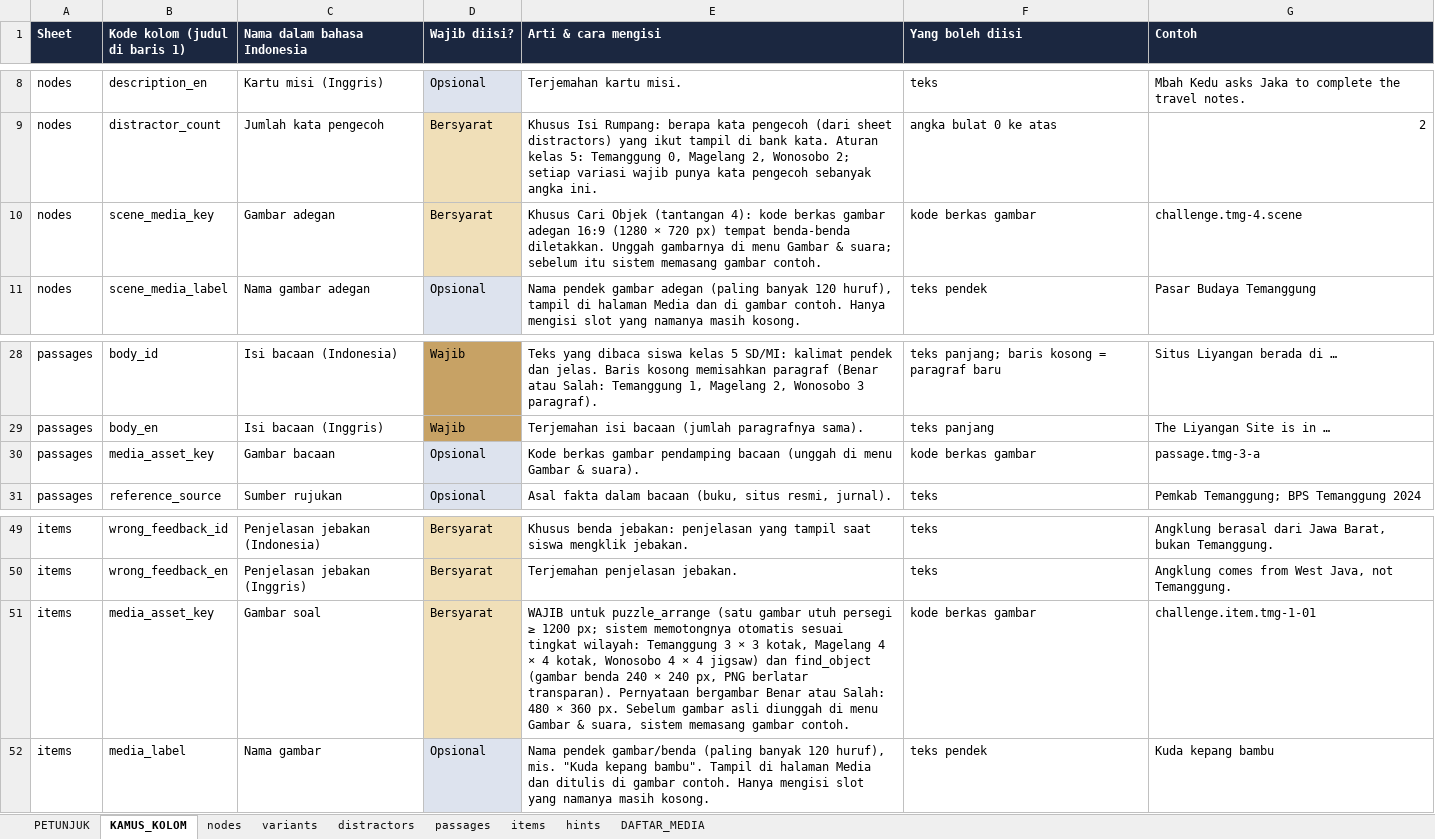
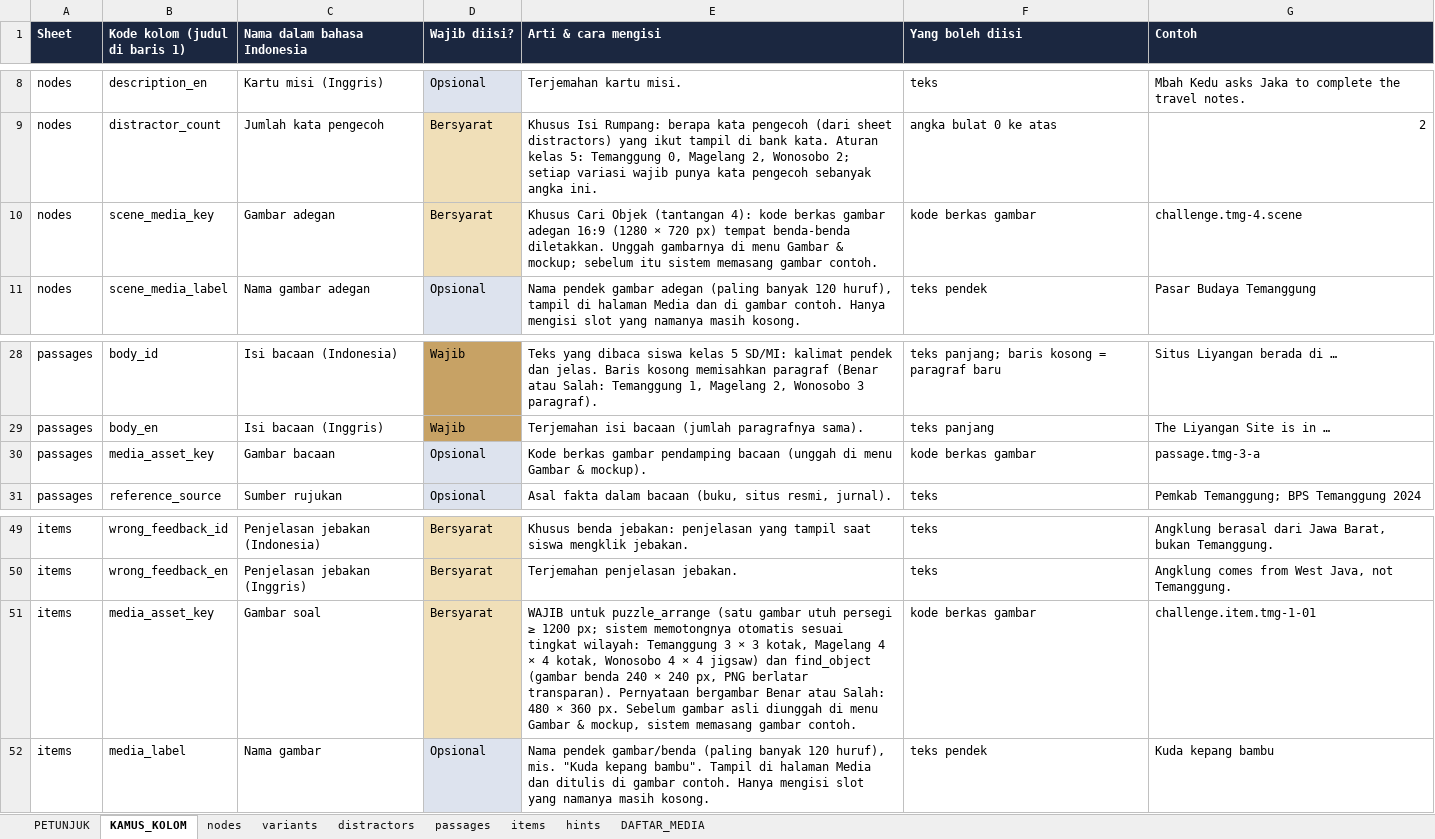
Before and after one commit to arumiforge/gelita, an Excel workbook: docs/bank-soal/gelita-bank-soal-kelas5.xlsx, sheet KAMUS_KOLOM, drawn as a sheet; only a part is shown, gaps mark what is left out; values as stored, in another font and other column widths than the file's, no borders; the diff names each change by its address in the sheet, - before the commit and + after, or states it on an @@ line.

Commit message:
Point admin messages to the Gambar & mockup menu
The media menu was renamed from "Gambar & suara" to "Gambar & mockup"
in Dok 3, but verifier findings, import warnings, the import result
page, and the workbook guide still sent admins to the old name. The
import result link now opens /admin/media, where uploads happen.

Rebuild both workbooks with their build scripts so the guide text
matches; their questions and library content are unchanged.

The challenge editor section "Gambar & suara tantangan" and the
release field label keep their wording: they describe images and
audio, not the menu.

```diff
--- a/docs/bank-soal/gelita-bank-soal-kelas5.xlsx (sheet KAMUS_KOLOM)
+++ b/docs/bank-soal/gelita-bank-soal-kelas5.xlsx (sheet KAMUS_KOLOM)
-E10 (Arti & cara mengisi): …Gambar & suara; sebelum itu…
+E10 (Arti & cara mengisi): …Gambar & mockup; sebelum itu…
-E30 (Arti & cara mengisi): …Gambar & suara).
+E30 (Arti & cara mengisi): …Gambar & mockup).
-E51 (Arti & cara mengisi): …Gambar & suara, sistem memasang…
+E51 (Arti & cara mengisi): …Gambar & mockup, sistem memasang…
```
Also changed, not shown: sheet PETUNJUK, docs/pustaka/gelita-pustaka.xlsx, 6 other files.
